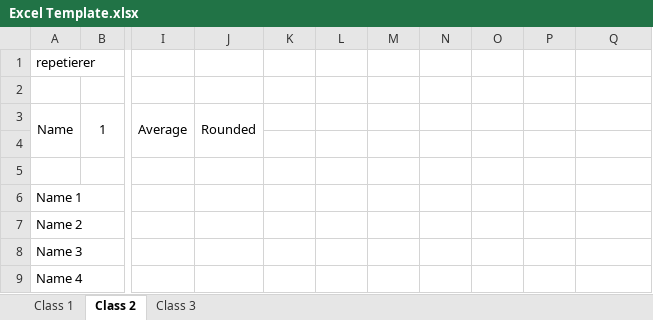
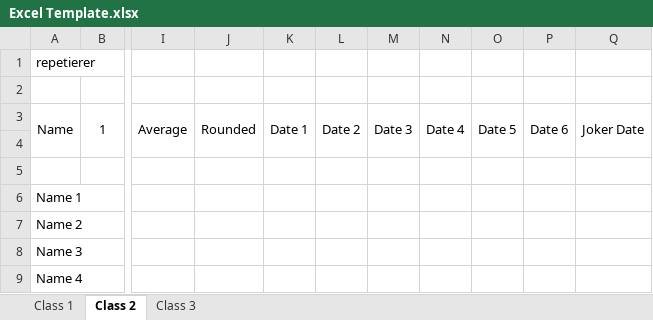
Before and after one commit to Jonas-Luetolf/Repetierer, an Excel workbook: Excel Template.xlsx, sheet Class 2, drawn as a sheet; only a part is shown, gaps mark what is left out; values as stored, in another font and other column widths than the file's, no borders; the diff names each change by its address in the sheet, - before the commit and + after, or states it on an @@ line.

Commit message:
add joker and grade date -> v4.1.0

```diff
--- a/Excel Template.xlsx (sheet Class 2)
+++ b/Excel Template.xlsx (sheet Class 2)
-K3: (empty)
+K3: Date 1
+K3:K4 merged
-L3: (empty)
+L3: Date 2
+L3:L4 merged
-M3: (empty)
+M3: Date 3
+M3:M4 merged
-N3: (empty)
+N3: Date 4
+N3:N4 merged
-O3: (empty)
+O3: Date 5
+O3:O4 merged
-P3: (empty)
+P3: Date 6
+P3:P4 merged
-Q3: (empty)
+Q3: Joker Date
+Q3:Q4 merged
```
Also changed, not shown: sheet Class 1, sheet Class 3, 3 other files.
